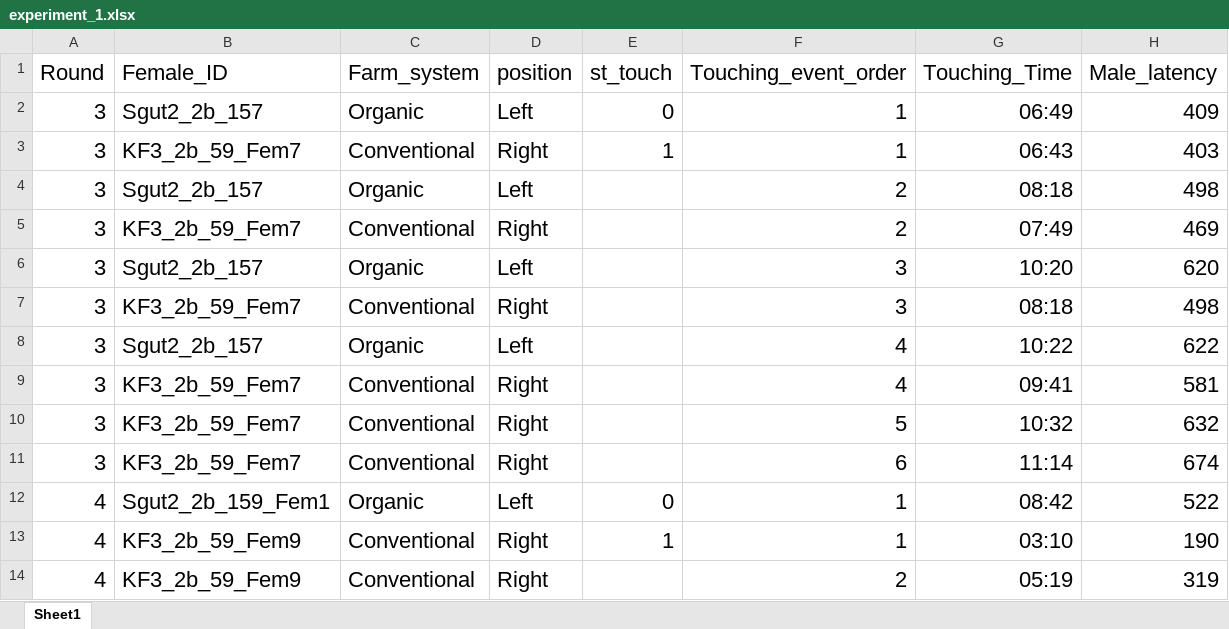
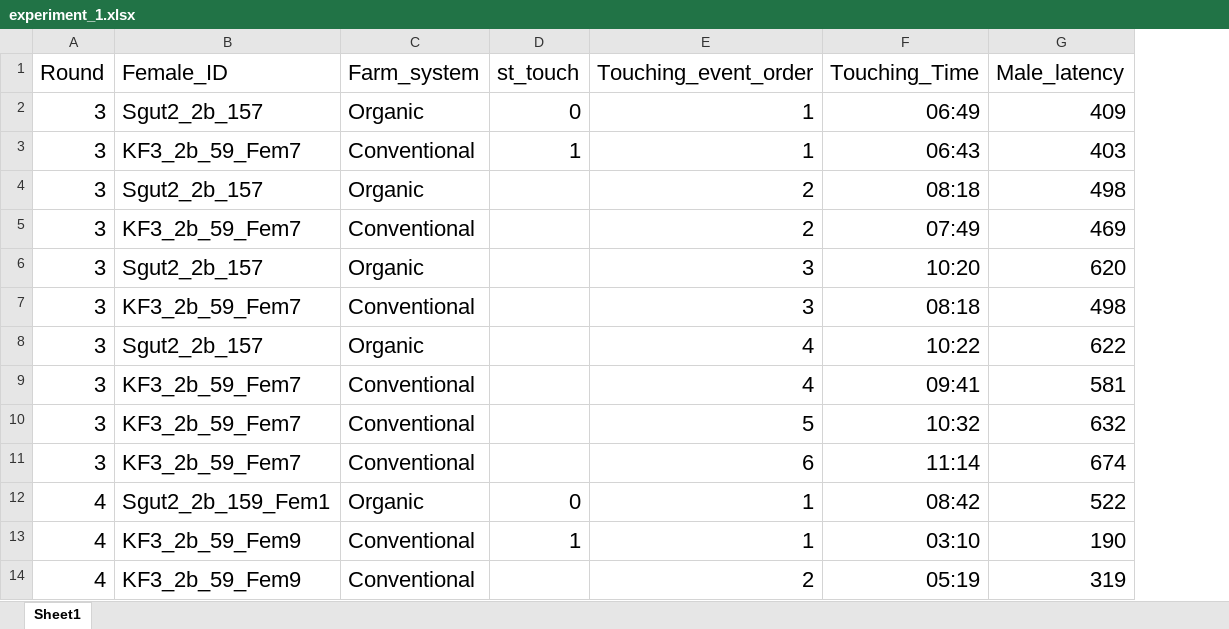
Before and after one commit to jraizer/Osmia_bicornis_on_organic_farming, an Excel workbook: mason_bees/data/experiment_1.xlsx, sheet Sheet1, drawn as a sheet; only a part is shown; values as stored, in another font and other column widths than the file's, no borders; the diff names each change by its address in the sheet, - before the commit and + after, or states it on an @@ line.

```diff
--- a/mason_bees/data/experiment_1.xlsx (sheet Sheet1)
+++ b/mason_bees/data/experiment_1.xlsx (sheet Sheet1)
-column D (position), rows 2-14: Left | Right | Left | Right | Left | Right | Left | Right | Right | Right | Left | Right | Right
```
Also changed, not shown: formulas that keep their value, 1 other file.
